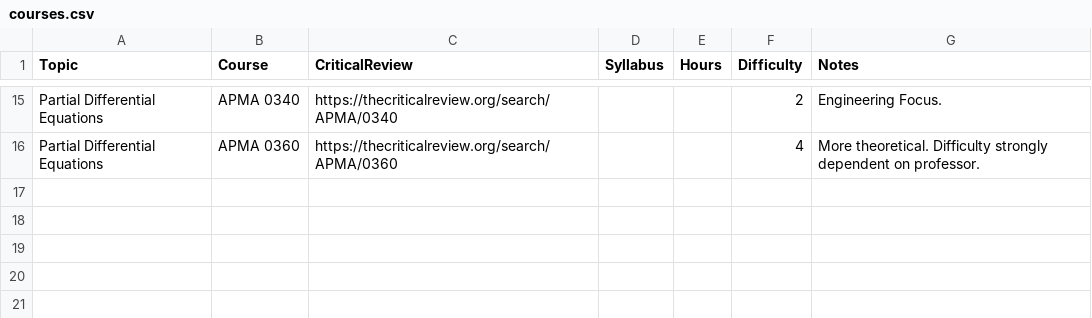
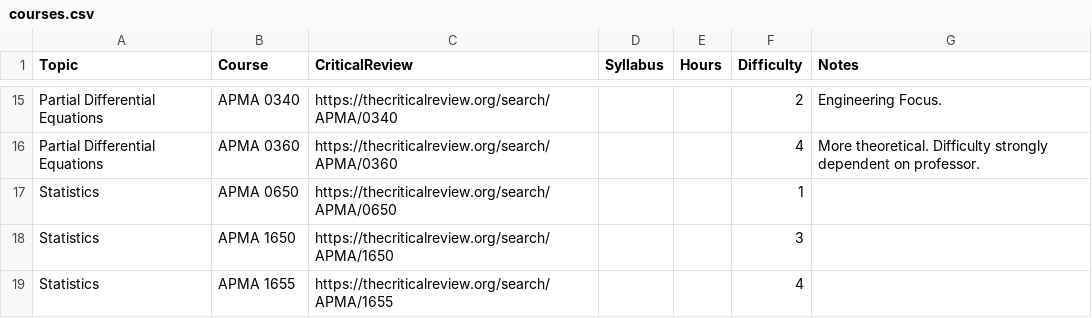
Before and after one commit to berkowitze/1910project, a CSV file: courses.csv, drawn as a sheet; only a part is shown, gaps mark what is left out.

```diff
--- a/courses.csv
+++ b/courses.csv
@@ -16 +16,4 @@ Partial Differential Equations,APMA 0340,https://thecriticalreview.org/search/AP
 Partial Differential Equations,APMA 0360,https://thecriticalreview.org/search/APMA/0360,,,4,More theoretical. Difficulty strongly dependent on professor.
+Statistics,APMA 0650,https://thecriticalreview.org/search/APMA/0650,,,1,
+Statistics,APMA 1650,https://thecriticalreview.org/search/APMA/1650,,,3,
+Statistics,APMA 1655,https://thecriticalreview.org/search/APMA/1655,,,4,
```
Also changed, not shown: 39 other files.
